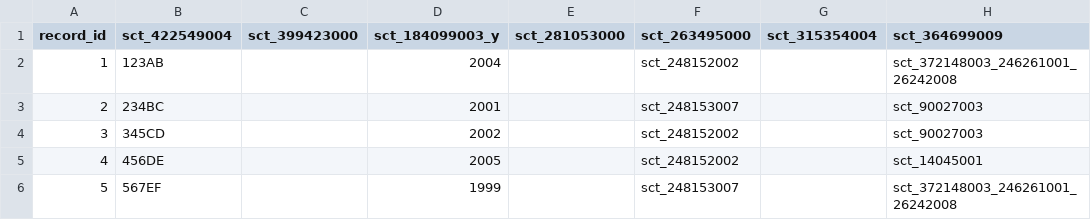
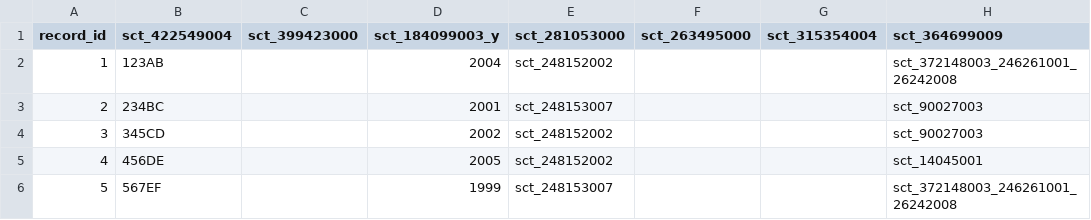
Before and after one commit to BIH-CEI/ERKER2Phenopackets, a CSV file: data/sdv_synthetic_data.csv, drawn as a sheet; only a part is shown; the diff names each change by its address in the sheet, - before the commit and + after, or states it on an @@ line.

Commit message:
updated synth data

```diff
--- a/data/sdv_synthetic_data.csv
+++ b/data/sdv_synthetic_data.csv
-E2 (sct_281053000): (empty)
+E2 (sct_281053000): sct_248152002
-F2 (sct_263495000): sct_248152002
+F2 (sct_263495000): (empty)
-E3 (sct_281053000): (empty)
+E3 (sct_281053000): sct_248153007
-F3 (sct_263495000): sct_248153007
+F3 (sct_263495000): (empty)
-E4:E5 (sct_281053000): (empty)
+E4:E5 (sct_281053000): sct_248152002
-F4:F5 (sct_263495000): sct_248152002
+F4:F5 (sct_263495000): (empty)
-E6 (sct_281053000): (empty)
+E6 (sct_281053000): sct_248153007
-F6 (sct_263495000): sct_248153007
+F6 (sct_263495000): (empty)
```
